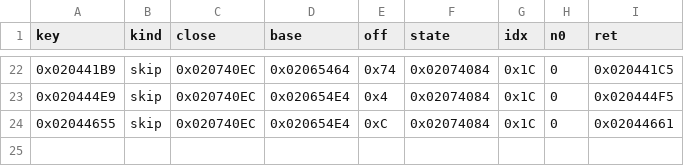
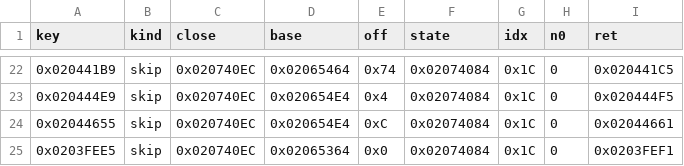
Before and after one commit to DmitriiTrifonov/sunpetal, a CSV file: docs/native-load-hooks.csv, drawn as a sheet; only a part is shown, gaps mark what is left out.

```diff
--- a/docs/native-load-hooks.csv
+++ b/docs/native-load-hooks.csv
@@ -24 +24,2 @@ key,kind,close,base,off,state,idx,n0,ret
 0x02044655,skip,0x020740EC,0x020654E4,0xC,0x02074084,0x1C,0,0x02044661
+0x0203FEE5,skip,0x020740EC,0x02065364,0x0,0x02074084,0x1C,0,0x0203FEF1
```
Also changed, not shown: 3 other files.
